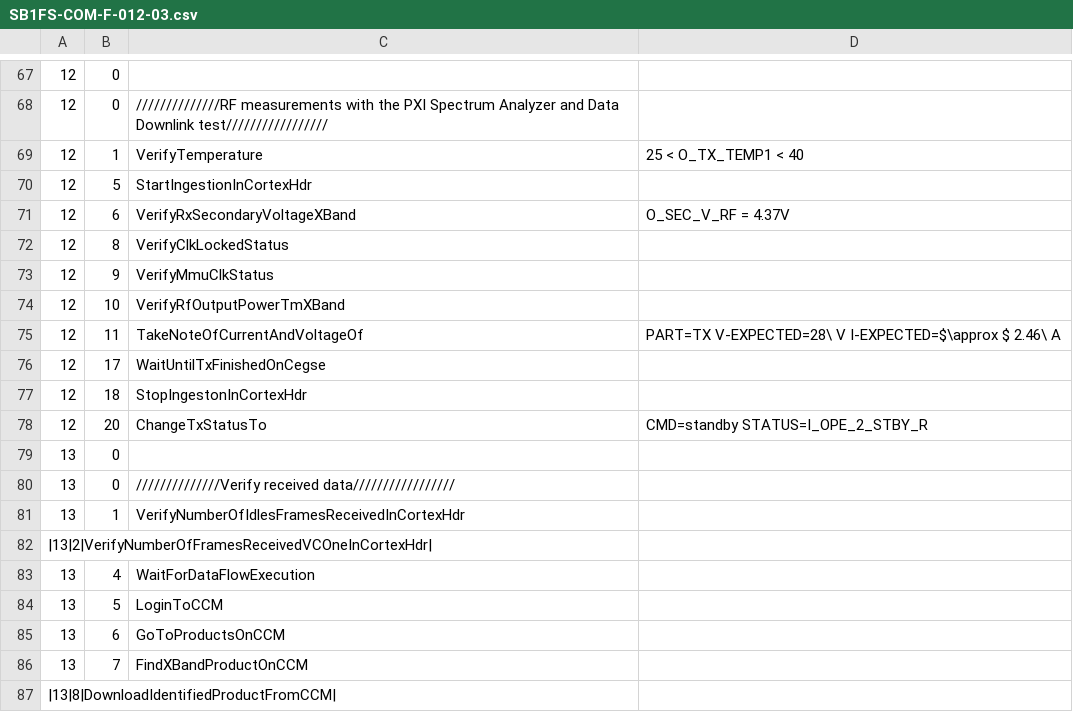
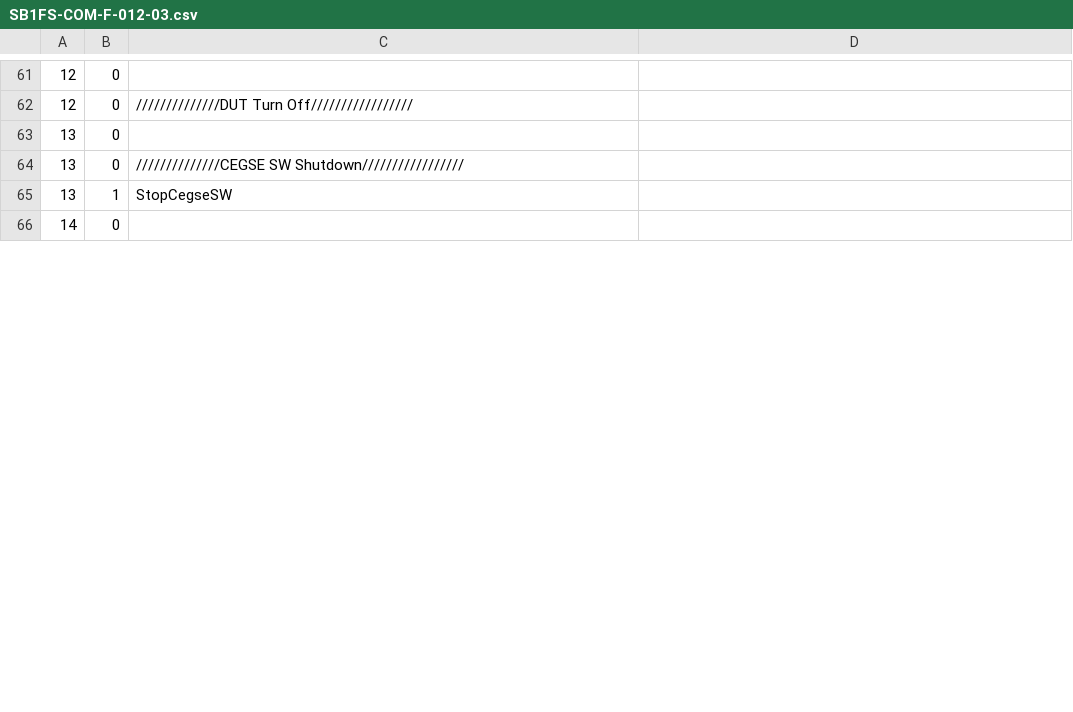
Before and after one commit to naujvp/fm-xbt, a CSV file: CheckLists/SB1FS-COM-F-012-03.csv, drawn as a sheet; only a part is shown, gaps mark what is left out; the shorter side is filled out with more unchanged rows; the diff covers the shown part only.

```diff
--- a/CheckLists/SB1FS-COM-F-012-03.csv
+++ b/CheckLists/SB1FS-COM-F-012-03.csv
@@ -67,21 +61,5 @@
 12,0,
-12,0,//////////////RF measurements with the PXI Spectrum Analyzer and Data Downlink test/////////////////
-12,1,VerifyTemperature, 25 < O_TX_TEMP1 < 40
-12,5,StartIngestionInCortexHdr
-12,6,VerifyRxSecondaryVoltageXBand,O_SEC_V_RF = 4.37V
-12,8,VerifyClkLockedStatus
-12,9,VerifyMmuClkStatus
-12,10,VerifyRfOutputPowerTmXBand
-12,11,TakeNoteOfCurrentAndVoltageOf, PART=TX V-EXPECTED=28\ V I-EXPECTED=$\approx $ 2.46\ A
-12,17,WaitUntilTxFinishedOnCegse
-12,18,StopIngestonInCortexHdr
-12,20,ChangeTxStatusTo,CMD=standby STATUS=I_OPE_2_STBY_R
+12,0,//////////////DUT Turn Off/////////////////
 13,0,
-13,0,//////////////Verify received data/////////////////
-13,1,VerifyNumberOfIdlesFramesReceivedInCortexHdr
-|13|2|VerifyNumberOfFramesReceivedVCOneInCortexHdr|
-13,4,WaitForDataFlowExecution
-13,5,LoginToCCM
-13,6,GoToProductsOnCCM
-13,7,FindXBandProductOnCCM
-|13|8|DownloadIdentifiedProductFromCCM|
+13,0,//////////////CEGSE SW Shutdown/////////////////
+13,1,StopCegseSW
```
Also changed, not shown: 8 added rows, 26 removed rows and 28 edited cells elsewhere in this file, CheckLists/SB1FS-COM-F-012-02.csv, 18 other files.
